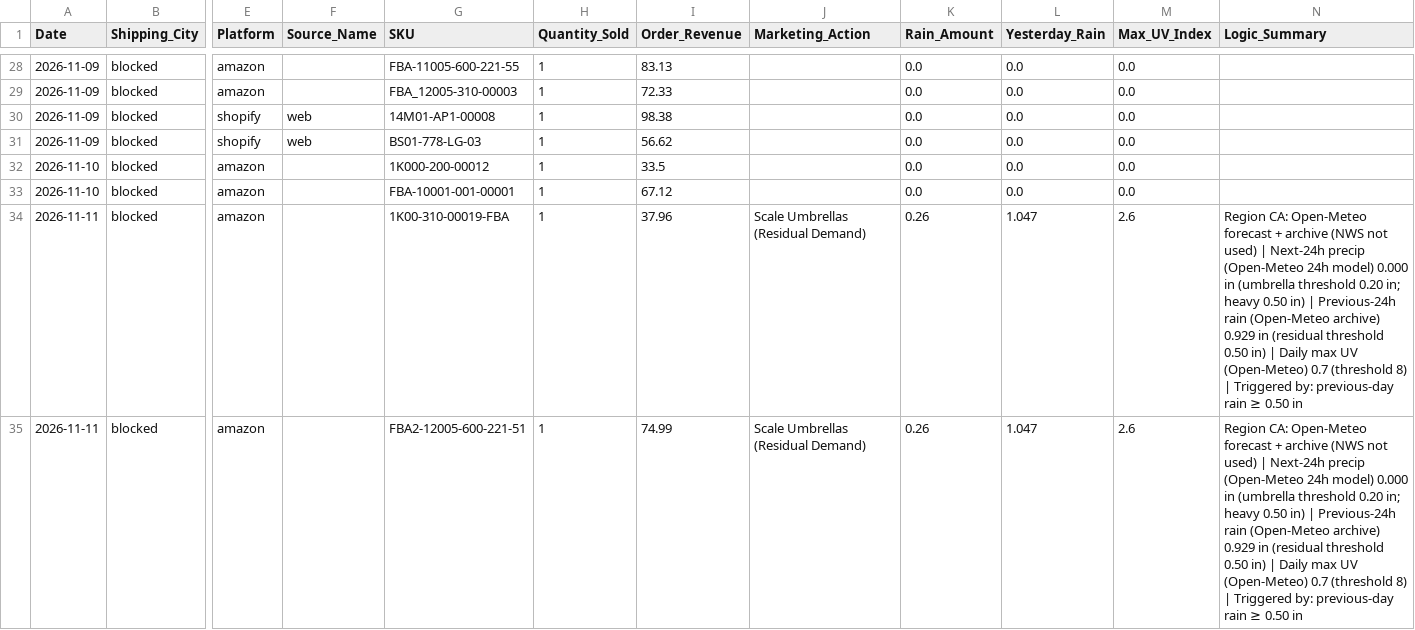
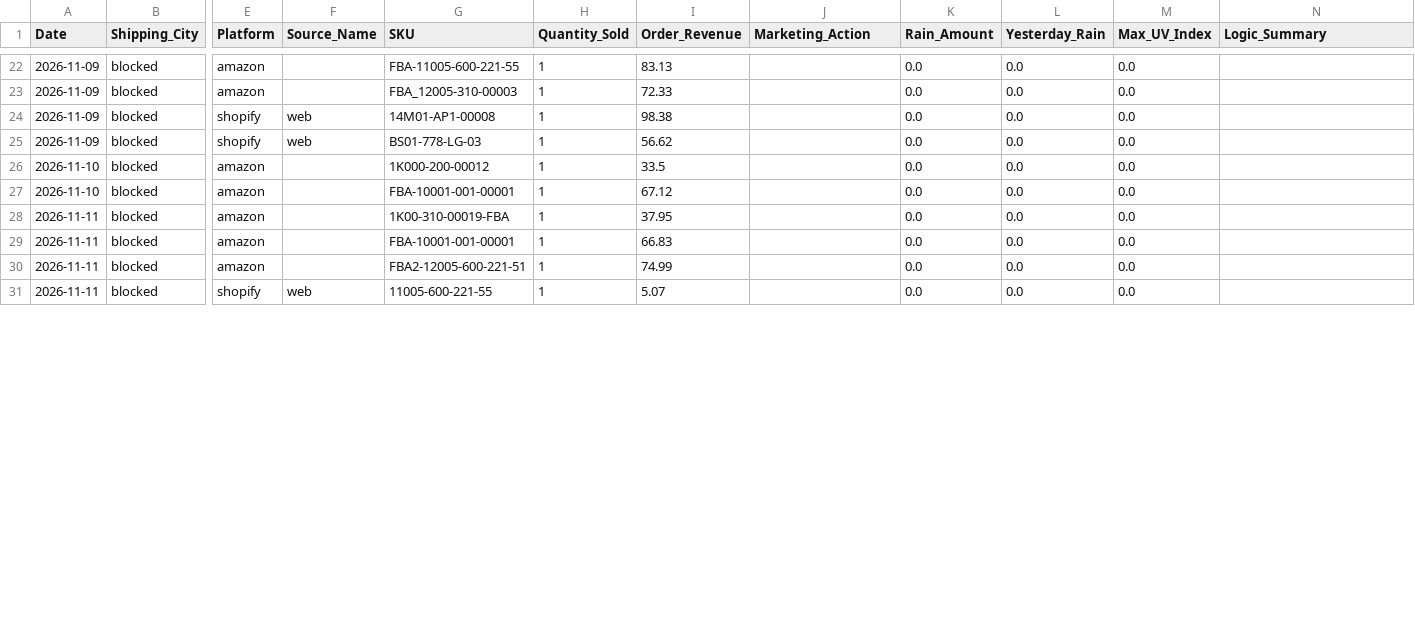
Before and after one commit to WeathermanInc/marketing-weather-engine, a CSV file: data/weather_pulse_sales_bridge_ca_preview.csv, drawn as a sheet; only a part is shown, gaps mark what is left out; addresses are those after the commit; rows hold the shown columns only; the diff covers the shown part only; the diff names each change by its address in the sheet, - before the commit and + after, or states it on an @@ line.

```diff
--- a/data/weather_pulse_sales_bridge_ca_preview.csv
+++ b/data/weather_pulse_sales_bridge_ca_preview.csv
-I28 (Order_Revenue): 37.96
+I28 (Order_Revenue): 37.95
-J28 (Marketing_Action): Scale Umbrellas (Residual Demand)
+J28 (Marketing_Action): (empty)
-K28 (Rain_Amount): 0.26
+K28 (Rain_Amount): 0.0
-L28 (Yesterday_Rain): 1.047
+L28 (Yesterday_Rain): 0.0
-M28 (Max_UV_Index): 2.6
+M28 (Max_UV_Index): 0.0
-N28 (Logic_Summary): Region CA: Open-Meteo forecast + archive (NWS not used) | Next-24h precip (Open-Meteo 24h model) 0.000 in (umbrella threshold 0.20 in; heavy 0.50 in) | Previous-24h rain (Open-Meteo archive) 0.929 in (residual threshold 0.50 in) | Daily max UV (Open-Meteo) 0.7 (threshold 8) | Triggered by: previous-day rain ≥ 0.50 in
+N28 (Logic_Summary): (empty)
+row 29: 2026-11-11 | blocked | amazon |  | FBA-10001-001-00001 | 1 | 66.83 |  | 0.0 | 0.0 | 0.0
-J30 (Marketing_Action): Scale Umbrellas (Residual Demand)
+J30 (Marketing_Action): (empty)
-K30 (Rain_Amount): 0.26
+K30 (Rain_Amount): 0.0
-L30 (Yesterday_Rain): 1.047
+L30 (Yesterday_Rain): 0.0
-M30 (Max_UV_Index): 2.6
+M30 (Max_UV_Index): 0.0
-N30 (Logic_Summary): Region CA: Open-Meteo forecast + archive (NWS not used) | Next-24h precip (Open-Meteo 24h model) 0.000 in (umbrella threshold 0.20 in; heavy 0.50 in) | Previous-24h rain (Open-Meteo archive) 0.929 in (residual threshold 0.50 in) | Daily max UV (Open-Meteo) 0.7 (threshold 8) | Triggered by: previous-day rain ≥ 0.50 in
+N30 (Logic_Summary): (empty)
+row 31: 2026-11-11 | blocked | shopify | web | 11005-600-221-55 | 1 | 5.07 |  | 0.0 | 0.0 | 0.0
```
Also changed, not shown: 2 added rows, 6 removed rows and 6 edited cells elsewhere in this file, data/city_sales_overlay.csv, data/weather_pulse_sales_bridge_uk_preview.csv, 6 other files.
